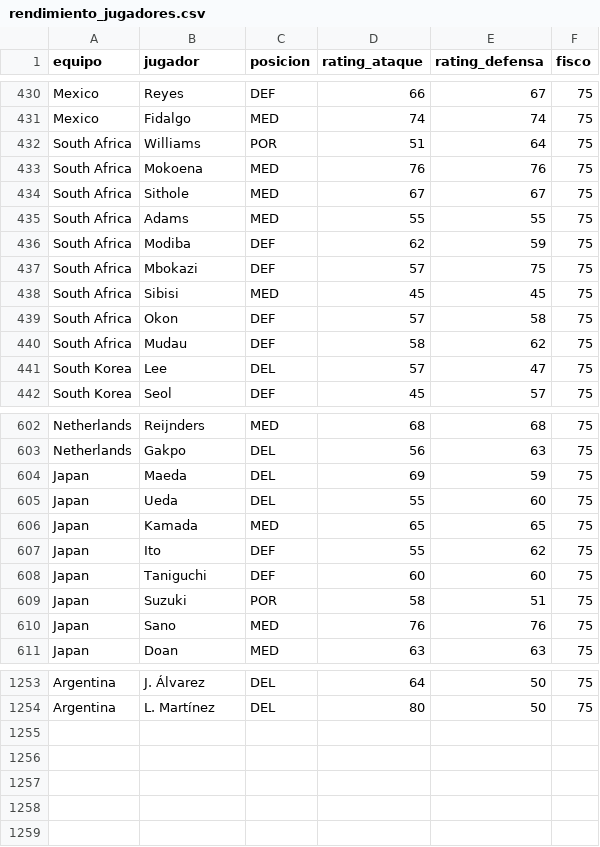
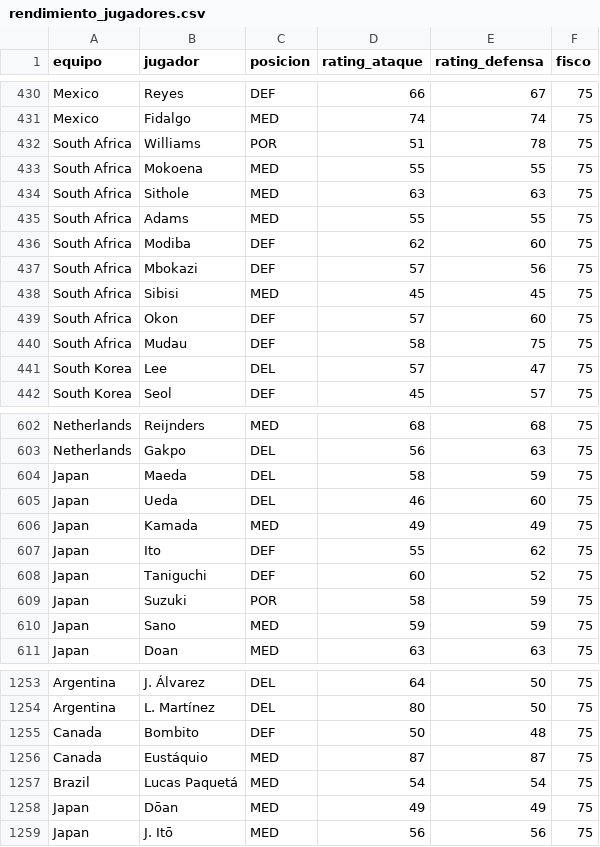
Before and after one commit to pepinosauriodmg-byte/Predecir-partidos, a CSV file: rendimiento_jugadores.csv, drawn as a sheet; only a part is shown, gaps mark what is left out; the diff covers the shown part only.

```diff
--- a/rendimiento_jugadores.csv
+++ b/rendimiento_jugadores.csv
@@ -431,11 +431,11 @@ Mexico,Reyes,DEF,66,67,75
 Mexico,Fidalgo,MED,74,74,75
-South Africa,Williams,POR,51,64,75
-South Africa,Mokoena,MED,76,76,75
-South Africa,Sithole,MED,67,67,75
+South Africa,Williams,POR,51,78,75
+South Africa,Mokoena,MED,55,55,75
+South Africa,Sithole,MED,63,63,75
 South Africa,Adams,MED,55,55,75
-South Africa,Modiba,DEF,62,59,75
-South Africa,Mbokazi,DEF,57,75,75
+South Africa,Modiba,DEF,62,60,75
+South Africa,Mbokazi,DEF,57,56,75
 South Africa,Sibisi,MED,45,45,75
-South Africa,Okon,DEF,57,58,75
-South Africa,Mudau,DEF,58,62,75
+South Africa,Okon,DEF,57,60,75
+South Africa,Mudau,DEF,58,75,75
 South Korea,Lee,DEL,57,47,75
@@ -603,9 +603,9 @@ Netherlands,Reijnders,MED,68,68,75
 Netherlands,Gakpo,DEL,56,63,75
-Japan,Maeda,DEL,69,59,75
-Japan,Ueda,DEL,55,60,75
-Japan,Kamada,MED,65,65,75
+Japan,Maeda,DEL,58,59,75
+Japan,Ueda,DEL,46,60,75
+Japan,Kamada,MED,49,49,75
 Japan,Ito,DEF,55,62,75
-Japan,Taniguchi,DEF,60,60,75
-Japan,Suzuki,POR,58,51,75
-Japan,Sano,MED,76,76,75
+Japan,Taniguchi,DEF,60,52,75
+Japan,Suzuki,POR,58,59,75
+Japan,Sano,MED,59,59,75
 Japan,Doan,MED,63,63,75
@@ -1254 +1254,6 @@ Argentina,J. Álvarez,DEL,64,50,75
 Argentina,L. Martínez,DEL,80,50,75
+Canada,Bombito,DEF,50,48,75
+Canada,Eustáquio,MED,87,87,75
+Brazil,Lucas Paquetá,MED,54,54,75
+Japan,Dōan,MED,49,49,75
+Japan,J. Itō,MED,56,56,75
```
Also changed, not shown: 35 edited cells elsewhere in this file, historial_con_elo.csv, partidos_manuales.csv, 1 other file.
